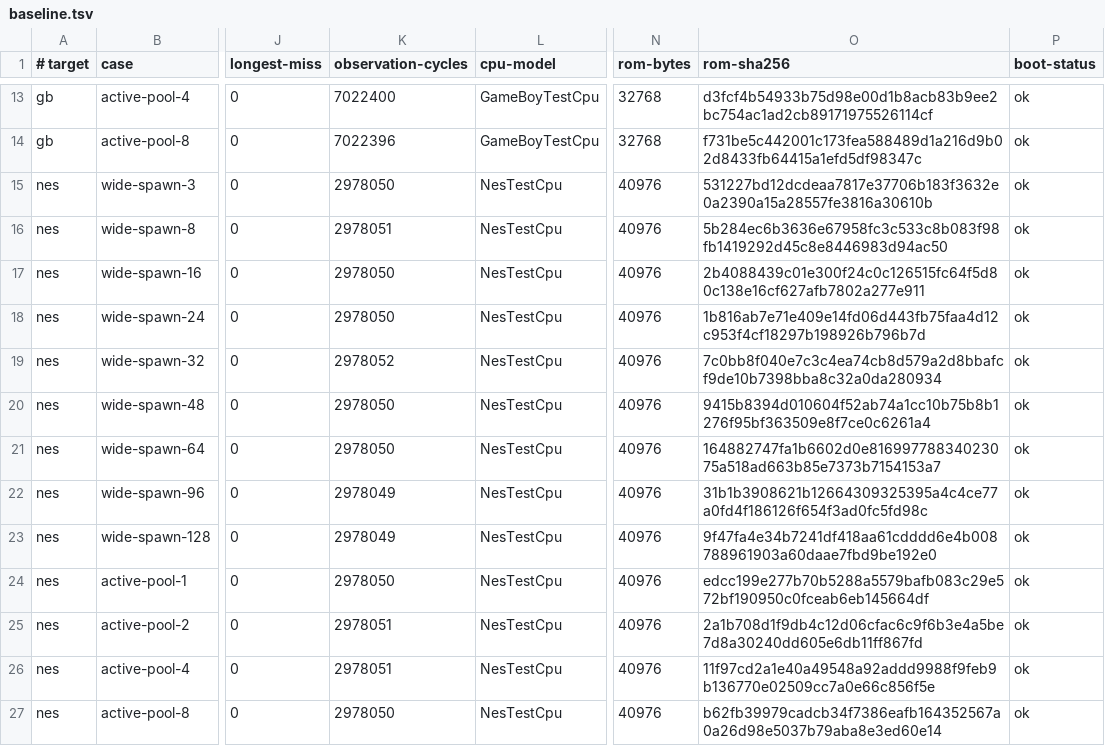
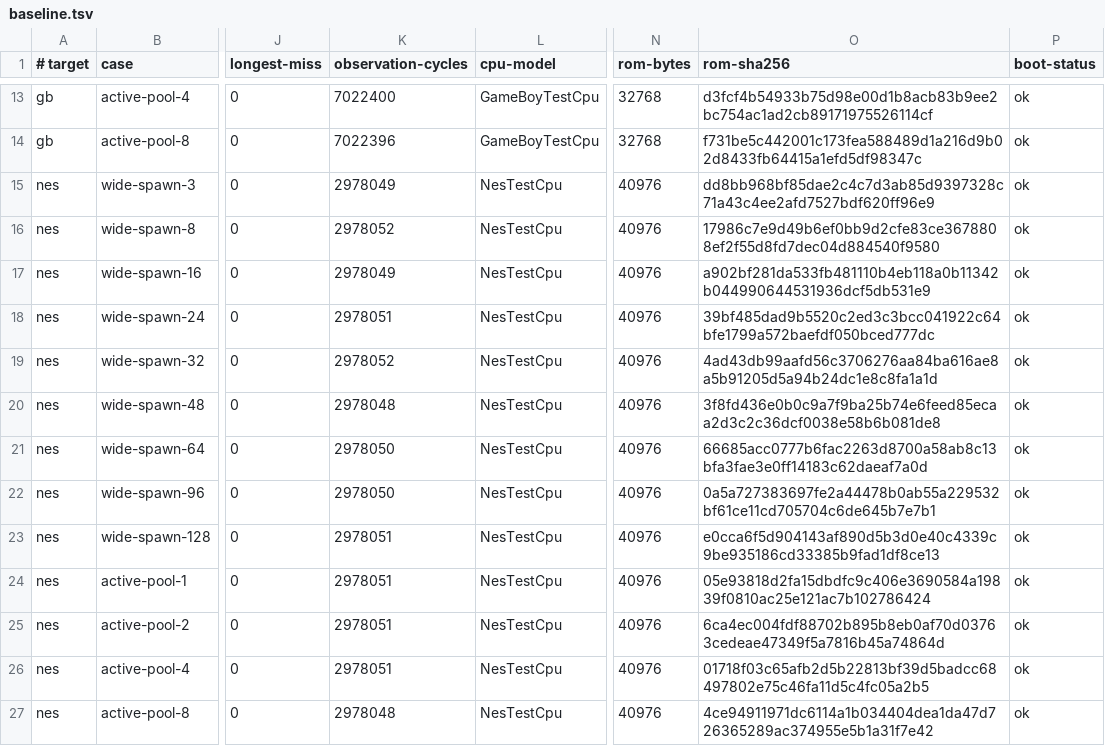
Before and after one commit to SuperJMN/RetroSharp, a TSV file: validation/generated-code-performance/baseline.tsv, drawn as a sheet; only a part is shown, gaps mark what is left out; the diff names each change by its address in the sheet, - before the commit and + after, or states it on an @@ line.

```diff
--- a/validation/generated-code-performance/baseline.tsv
+++ b/validation/generated-code-performance/baseline.tsv
-K15 (observation-cycles): 2978050
+K15 (observation-cycles): 2978049
-O15 (rom-sha256): 531227bd12dcdeaa7817e37706b183f3632e0a2390a15a28557fe3816a30610b
+O15 (rom-sha256): dd8bb968bf85dae2c4c7d3ab85d9397328c71a43c4ee2afd7527bdf620ff96e9
-K16 (observation-cycles): 2978051
+K16 (observation-cycles): 2978052
-O16 (rom-sha256): 5b284ec6b3636e67958fc3c533c8b083f98fb1419292d45c8e8446983d94ac50
+O16 (rom-sha256): 17986c7e9d49b6ef0bb9d2cfe83ce3678808ef2f55d8fd7dec04d884540f9580
-K17 (observation-cycles): 2978050
+K17 (observation-cycles): 2978049
-O17 (rom-sha256): 2b4088439c01e300f24c0c126515fc64f5d80c138e16cf627afb7802a277e911
+O17 (rom-sha256): a902bf281da533fb481110b4eb118a0b11342b044990644531936dcf5db531e9
-K18 (observation-cycles): 2978050
+K18 (observation-cycles): 2978051
-O18 (rom-sha256): 1b816ab7e71e409e14fd06d443fb75faa4d12c953f4cf18297b198926b796b7d
+O18 (rom-sha256): 39bf485dad9b5520c2ed3c3bcc041922c64bfe1799a572baefdf050bced777dc
-O19 (rom-sha256): 7c0bb8f040e7c3c4ea74cb8d579a2d8bbafcf9de10b7398bba8c32a0da280934
+O19 (rom-sha256): 4ad43db99aafd56c3706276aa84ba616ae8a5b91205d5a94b24dc1e8c8fa1a1d
-K20 (observation-cycles): 2978050
+K20 (observation-cycles): 2978048
-O20 (rom-sha256): 9415b8394d010604f52ab74a1cc10b75b8b1276f95bf363509e8f7ce0c6261a4
+O20 (rom-sha256): 3f8fd436e0b0c9a7f9ba25b74e6feed85ecaa2d3c2c36dcf0038e58b6b081de8
-O21 (rom-sha256): 164882747fa1b6602d0e81699778834023075a518ad663b85e7373b7154153a7
+O21 (rom-sha256): 66685acc0777b6fac2263d8700a58ab8c13bfa3fae3e0ff14183c62daeaf7a0d
-K22 (observation-cycles): 2978049
+K22 (observation-cycles): 2978050
-O22 (rom-sha256): 31b1b3908621b12664309325395a4c4ce77a0fd4f186126f654f3ad0fc5fd98c
+O22 (rom-sha256): 0a5a727383697fe2a44478b0ab55a229532bf61ce11cd705704c6de645b7e7b1
-K23 (observation-cycles): 2978049
+K23 (observation-cycles): 2978051
-O23 (rom-sha256): 9f47fa4e34b7241df418aa61cdddd6e4b008788961903a60daae7fbd9be192e0
+O23 (rom-sha256): e0cca6f5d904143af890d5b3d0e40c4339c9be935186cd33385b9fad1df8ce13
-K24 (observation-cycles): 2978050
+K24 (observation-cycles): 2978051
-O24 (rom-sha256): edcc199e277b70b5288a5579bafb083c29e572bf190950c0fceab6eb145664df
+O24 (rom-sha256): 05e93818d2fa15dbdfc9c406e3690584a19839f0810ac25e121ac7b102786424
-O25 (rom-sha256): 2a1b708d1f9db4c12d06cfac6c9f6b3e4a5be7d8a30240dd605e6db11ff867fd
+O25 (rom-sha256): 6ca4ec004fdf88702b895b8eb0af70d03763cedeae47349f5a7816b45a74864d
-O26 (rom-sha256): 11f97cd2a1e40a49548a92addd9988f9feb9b136770e02509cc7a0e66c856f5e
+O26 (rom-sha256): 01718f03c65afb2d5b22813bf39d5badcc68497802e75c46fa11d5c4fc05a2b5
-K27 (observation-cycles): 2978050
+K27 (observation-cycles): 2978048
-O27 (rom-sha256): b62fb39979cadcb34f7386eafb164352567a0a26d98e5037b79aba8e3ed60e14
+O27 (rom-sha256): 4ce94911971dc6114a1b034404dea1da47d726365289ac374955e5b1a31f7e42
```
Also changed, not shown: 55 other files.
